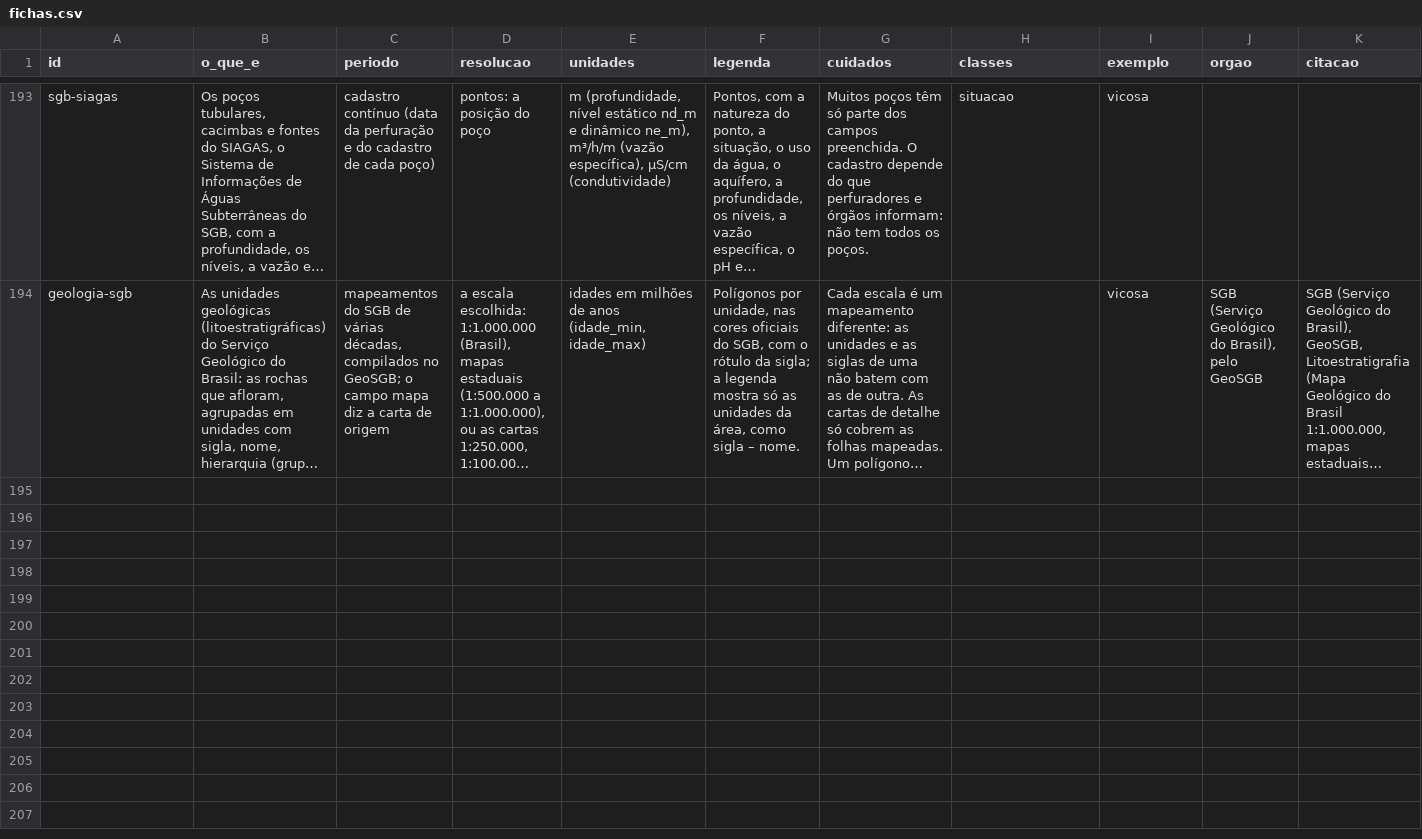
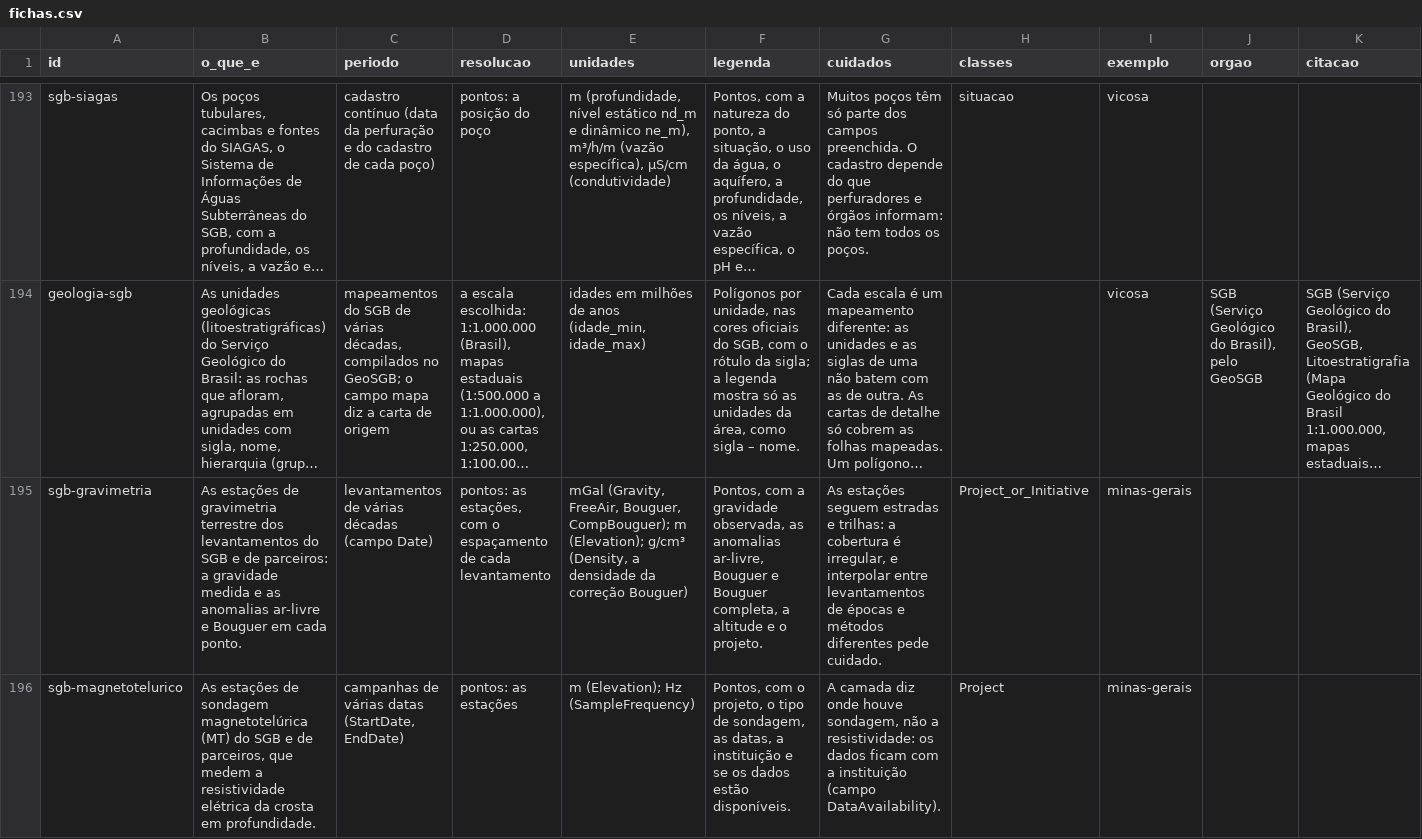
Before and after one commit to elpidioassinaturas/BrasilData, a CSV file: fichas.csv, drawn as a sheet; only a part is shown, gaps mark what is left out; long unchanged cells end in …; rows hold the shown columns only; the diff covers the shown part only; the diff names each change by its address in the sheet, - before the commit and + after, or states it on an @@ line.

```diff
--- a/fichas.csv
+++ b/fichas.csv
+row 195: sgb-gravimetria | As estações de gravimetria terrestre dos levantamentos do SGB e de parceiros: a gravidade medida e as anomalias ar-livre e Bouguer em cada ponto. | levantamentos de várias décadas (campo Date) | pontos: as estações, com o espaçamento de cada levantamento | mGal (Gravity, FreeAir, Bouguer, CompBouguer); m (Elevation); g/cm³ (Density, a densidade da correção Bouguer) | Pontos, com a gravidade observada, as anomalias ar-livre, Bouguer e Bouguer completa, a altitude e o projeto. | As estações seguem estradas e trilhas: a cobertura é irregular, e interpolar entre levantamentos de épocas e métodos diferentes pede cuidado. | Project_or_Initiative | minas-gerais
+row 196: sgb-magnetotelurico | As estações de sondagem magnetotelúrica (MT) do SGB e de parceiros, que medem a resistividade elétrica da crosta em profundidade. | campanhas de várias datas (StartDate, EndDate) | pontos: as estações | m (Elevation); Hz (SampleFrequency) | Pontos, com o projeto, o tipo de sondagem, as datas, a instituição e se os dados estão disponíveis. | A camada diz onde houve sondagem, não a resistividade: os dados ficam com a instituição (campo DataAvailability). | Project | minas-gerais
```
Also changed, not shown: 5 added rows elsewhere in this file, fontes.csv, 23 other files.
